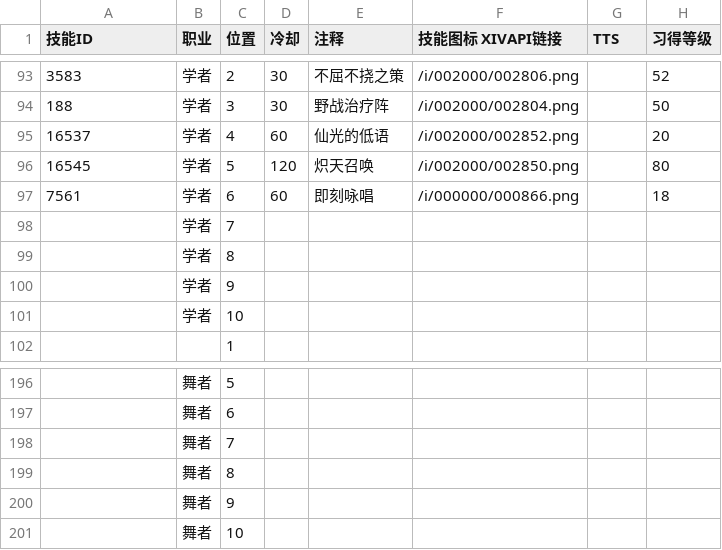
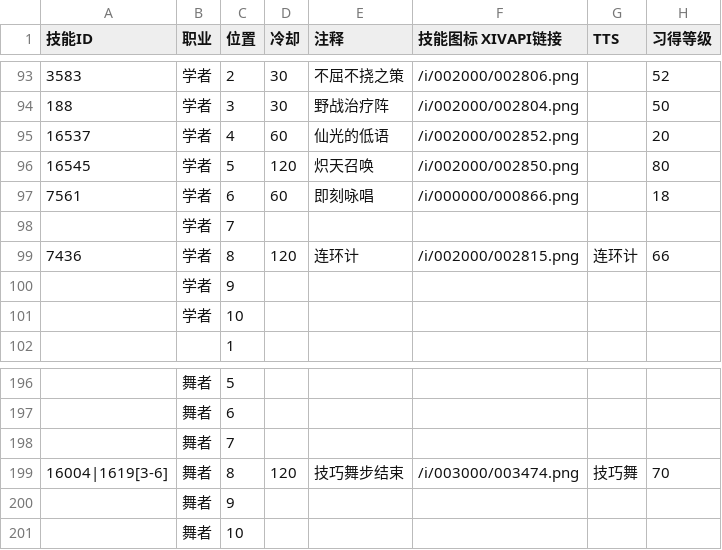
Before and after one commit to Souma-Sumire/FFXIV_Auxiliary_Tools, a CSV file: csv/TeamWatch.csv, drawn as a sheet; only a part is shown, gaps mark what is left out; removed rows and columns are numbered as before the commit, all else as after; the diff covers the shown part only; the diff names each change by its address in the sheet, - before the commit and + after, or states it on an @@ line.

```diff
--- a/csv/TeamWatch.csv
+++ b/csv/TeamWatch.csv
-row 99:  | 学者 | 8
+row 99: 7436 | 学者 | 8 | 120 | 连环计 | /i/002000/002815.png | 连环计 | 66
-row 199:  | 舞者 | 8
+row 199: 16004|1619[3-6] | 舞者 | 8 | 120 | 技巧舞步结束 | /i/003000/003474.png | 技巧舞 | 70
```
Also changed, not shown: 5 added rows, 5 removed rows and 3 edited cells elsewhere in this file, 14 other files.
